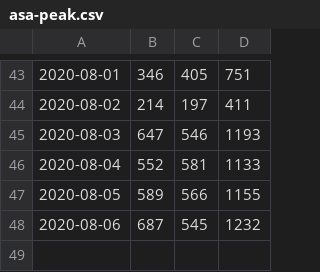
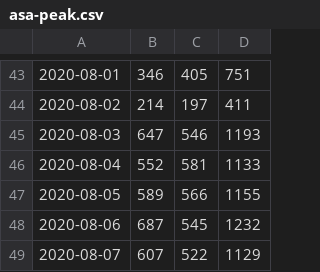
Before and after one commit to DanielKofi/vpn-monitor, a CSV file: asa-peak.csv, drawn as a sheet; only a part is shown, gaps mark what is left out; the diff names each change by its address in the sheet, - before the commit and + after, or states it on an @@ line.

Commit message:
new data added for Fri Aug  7 23:59:01 BST 2020

```diff
--- a/asa-peak.csv
+++ b/asa-peak.csv
+row 49: 2020-08-07 | 607 | 522 | 1129
```
Also changed, not shown: man-peak.csv, vpn-peak.csv.
